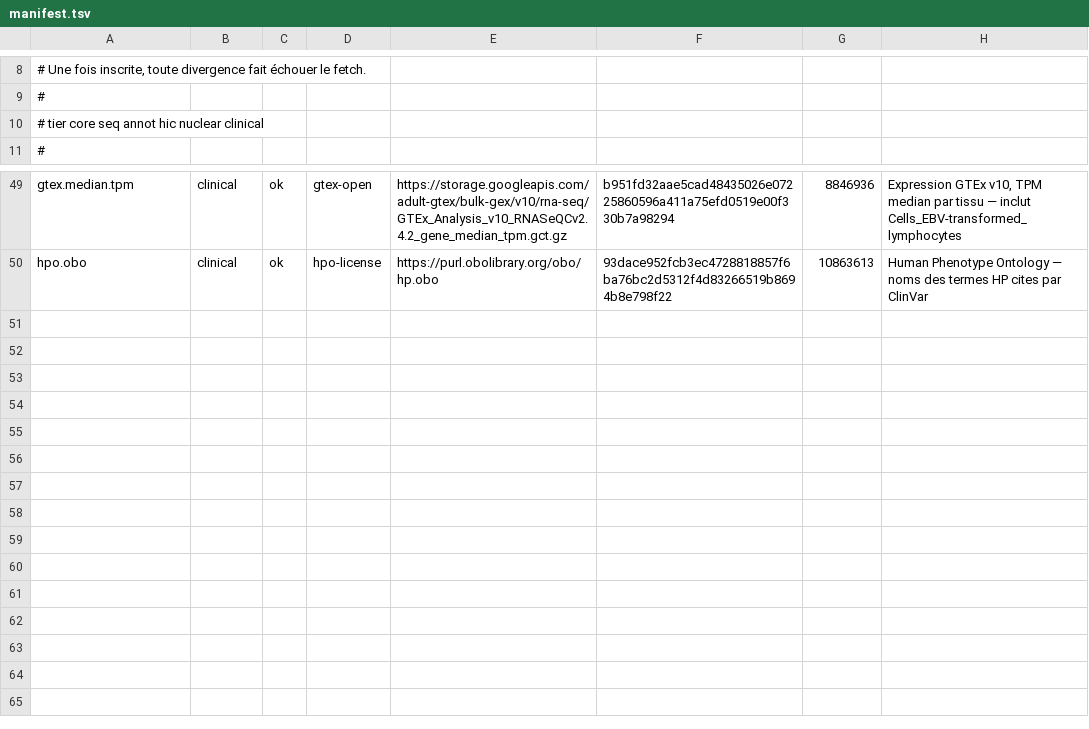
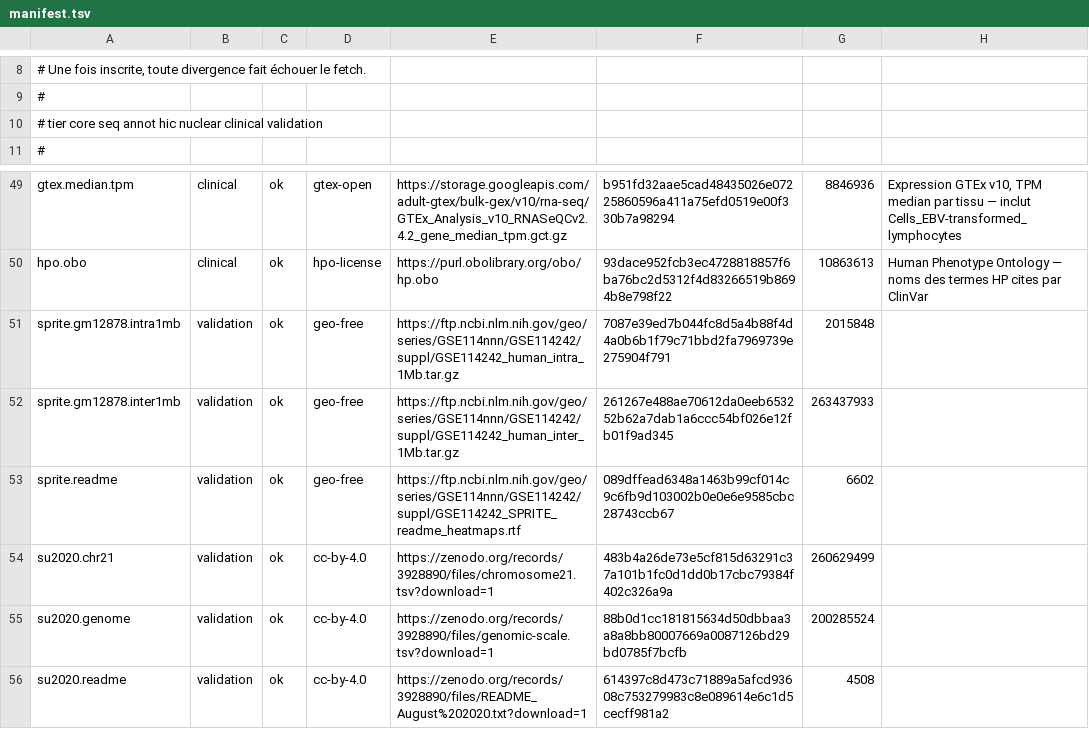
Before and after one commit to Woodz455/Geno, a TSV file: pipeline/data/manifest.tsv, drawn as a sheet; only a part is shown, gaps mark what is left out.

```diff
--- a/pipeline/data/manifest.tsv
+++ b/pipeline/data/manifest.tsv
@@ -9,3 +9,3 @@
 #
-# tier    core seq annot hic nuclear clinical
+# tier    core seq annot hic nuclear clinical validation
 #
@@ -50 +50,7 @@ gtex.median.tpm	clinical	ok	gtex-open	https://storage.googleapis.com/adult-gtex/
 hpo.obo	clinical	ok	hpo-license	https://purl.obolibrary.org/obo/hp.obo	93dace952fcb3ec4728818857f6ba76bc2d5312f4d83266519b8694b8e798f22	10863613	Human Phenotype Ontology — noms des termes HP cites par ClinVar
+sprite.gm12878.intra1mb	validation	ok	geo-free	https://ftp.ncbi.nlm.nih.gov/geo/series/GSE114nnn/GSE114242/suppl/GSE114242_human_intra_1Mb.tar.gz	7087e39ed7b044fc8d5a4b88f4d4a0b6b1f79c71bbd2fa7969739e275904f791	2015848	
+sprite.gm12878.inter1mb	validation	ok	geo-free	https://ftp.ncbi.nlm.nih.gov/geo/series/GSE114nnn/GSE114242/suppl/GSE114242_human_inter_1Mb.tar.gz	261267e488ae70612da0eeb653252b62a7dab1a6ccc54bf026e12fb01f9ad345	263437933	
+sprite.readme	validation	ok	geo-free	https://ftp.ncbi.nlm.nih.gov/geo/series/GSE114nnn/GSE114242/suppl/GSE114242_SPRITE_readme_heatmaps.rtf	089dffead6348a1463b99cf014c9c6fb9d103002b0e0e6e9585cbc28743ccb67	6602	
+su2020.chr21	validation	ok	cc-by-4.0	https://zenodo.org/records/3928890/files/chromosome21.tsv?download=1	483b4a26de73e5cf815d63291c37a101b1fc0d1dd0b17cbc79384f402c326a9a	260629499	
+su2020.genome	validation	ok	cc-by-4.0	https://zenodo.org/records/3928890/files/genomic-scale.tsv?download=1	88b0d1cc181815634d50dbbaa3a8a8bb80007669a0087126bd29bd0785f7bcfb	200285524	
+su2020.readme	validation	ok	cc-by-4.0	https://zenodo.org/records/3928890/files/README_August%202020.txt?download=1	614397c8d473c71889a5afcd93608c753279983c8e089614e6c1d5cecff981a2	4508	
```
Also changed, not shown: 9 other files.
